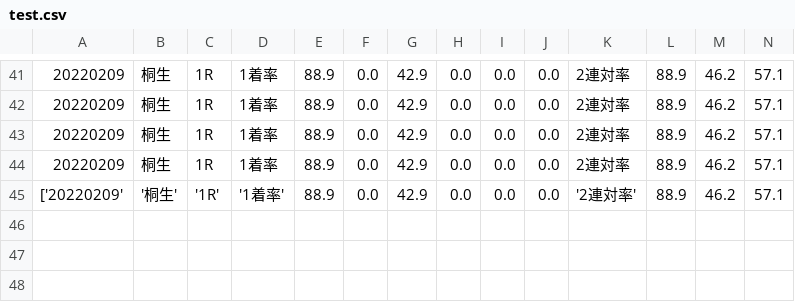
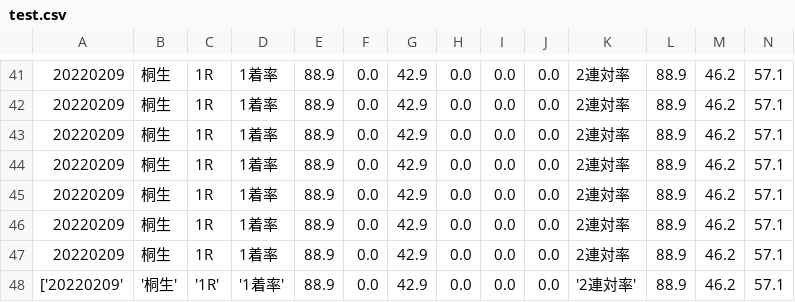
Before and after one commit to nknsryo/boat_race, a CSV file: test.csv, drawn as a sheet; only a part is shown, gaps mark what is left out; rows hold the shown columns only; the diff names each change by its address in the sheet, - before the commit and + after, or states it on an @@ line.

```diff
--- a/test.csv
+++ b/test.csv
+row 45: 20220209 | 桐生 | 1R | 1着率 | 88.9 | 0.0 | 42.9 | 0.0 | 0.0 | 0.0 | 2連対率 | 88.9 | 46.2 | 57.1
+row 46: 20220209 | 桐生 | 1R | 1着率 | 88.9 | 0.0 | 42.9 | 0.0 | 0.0 | 0.0 | 2連対率 | 88.9 | 46.2 | 57.1
+row 47: 20220209 | 桐生 | 1R | 1着率 | 88.9 | 0.0 | 42.9 | 0.0 | 0.0 | 0.0 | 2連対率 | 88.9 | 46.2 | 57.1
```
Also changed, not shown: 1 other file.
